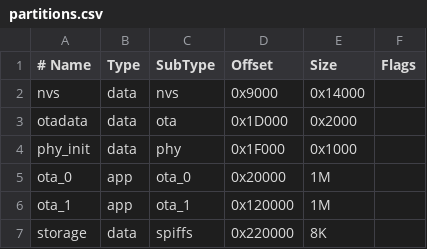
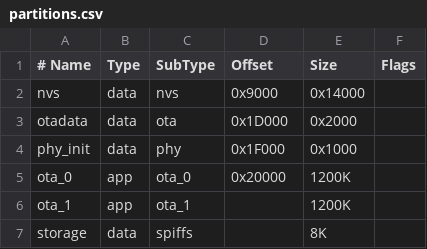
Before and after one commit to keksovmen/FlowerBox, a CSV file: partitions.csv, drawn as a sheet.

```diff
--- a/partitions.csv
+++ b/partitions.csv
@@ -4,4 +4,4 @@ otadata,  data, ota,     0x1D000,   0x2000,
 phy_init, data, phy,     0x1F000,   0x1000,
-ota_0,    app,  ota_0,   0x20000,   1M,
-ota_1,    app,  ota_1,   0x120000, 1M,
-storage,  data, spiffs,  0x220000, 8K,
+ota_0,    app,  ota_0,   0x20000,   1200K,
+ota_1,    app,  ota_1,  , 			1200K,
+storage,  data, spiffs,  , 			8K,
```
Also changed, not shown: 13 other files.
